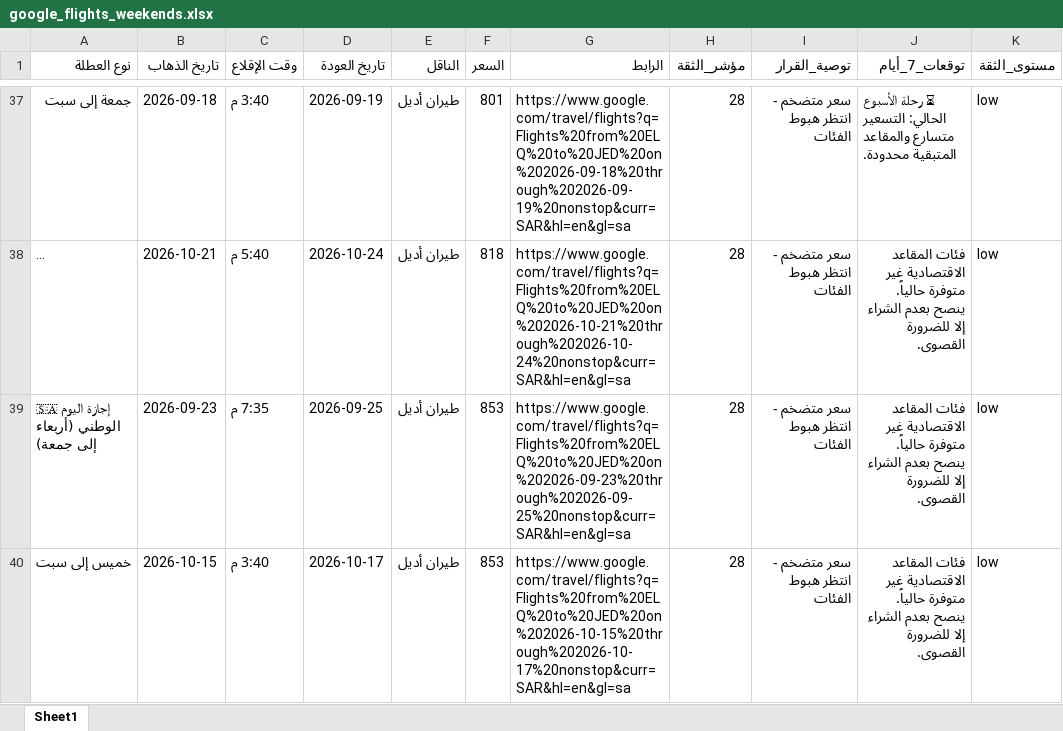
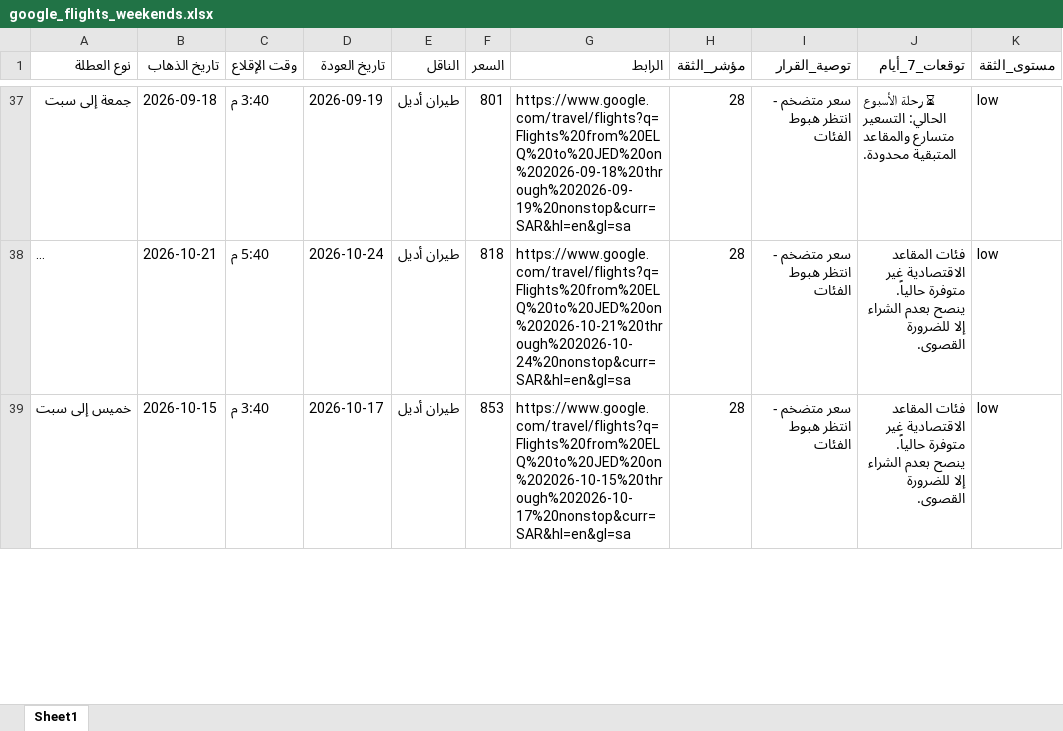
Before and after one commit to hysgerr2020/qassim-flight-radar, an Excel workbook: google_flights_weekends.xlsx, sheet Sheet1, drawn as a sheet; only a part is shown, gaps mark what is left out; long unchanged cells end in …; values as stored, in another font and other column widths than the file's, no borders; removed rows and columns are numbered as before the commit, all else as after; the diff covers the shown part only; the diff names each change by its address in the sheet, - before the commit and + after, or states it on an @@ line.

```diff
--- a/google_flights_weekends.xlsx (sheet Sheet1)
+++ b/google_flights_weekends.xlsx (sheet Sheet1)
-row 39: 🇸🇦 إجازة اليوم الوطني (أربعاء إلى جمعة) | 2026-09-23 | 7:35 م | 2026-09-25 | طيران أديل | 853 | https://www.google.com/travel/flights?q=Flights%20from%20ELQ%20to%20JED%20on%202026-09-23%20through%202026-09-25%20nonstop&curr=SAR&hl=en&gl=sa | 28 | سعر متضخم - انتظر هبوط الفئات | فئات المقاعد الاقتصادية غير متوفرة حالياً. ينصح بعدم الشراء إلا للضرورة القصوى. | low
```
Also changed, not shown: 1 added row and 3 edited cells elsewhere in this sheet, 3 other files.
